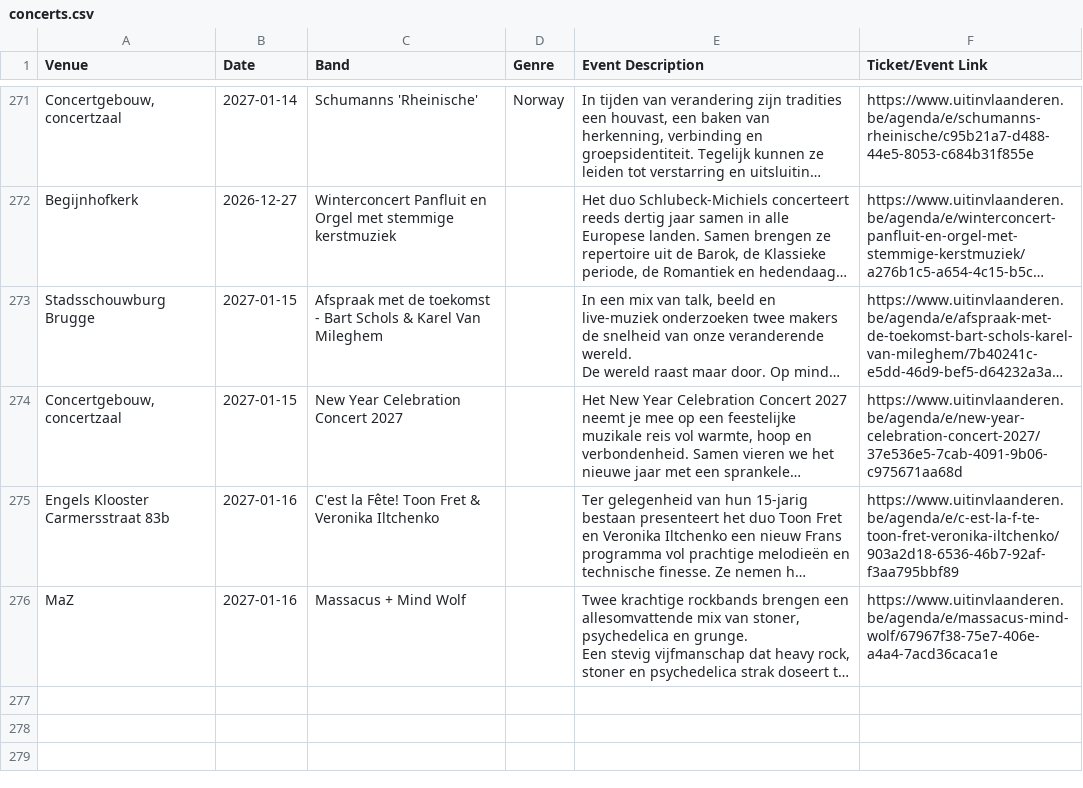
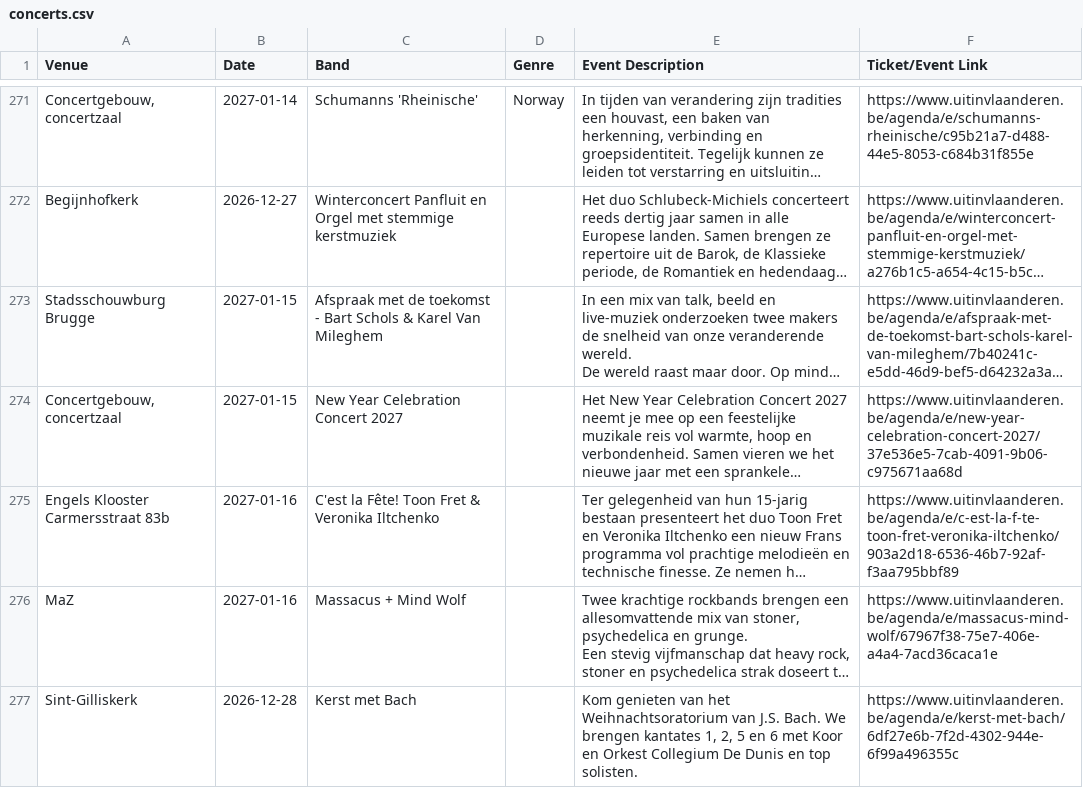
Before and after one commit to gillesgerlo/gent-concerts-playlist, a CSV file: data/brugge/concerts.csv, drawn as a sheet; only a part is shown, gaps mark what is left out; long unchanged cells end in …; the diff names each change by its address in the sheet, - before the commit and + after, or states it on an @@ line.

```diff
--- a/data/brugge/concerts.csv
+++ b/data/brugge/concerts.csv
+row 277: Sint-Gilliskerk | 2026-12-28 | Kerst met Bach |  | Kom genieten van het Weihnachtsoratorium van J.S. Bach. We brengen kantates 1, 2, 5 en 6 met Koor en Orkest Collegium De Dunis en top solisten. | https://www.uitinvlaanderen.be/agenda/e/kerst-met-bach/6df27e6b-7f2d-4302-944e-6f99a496355c
```
Also changed, not shown: data/gent/concerts.csv, 4 other files.
